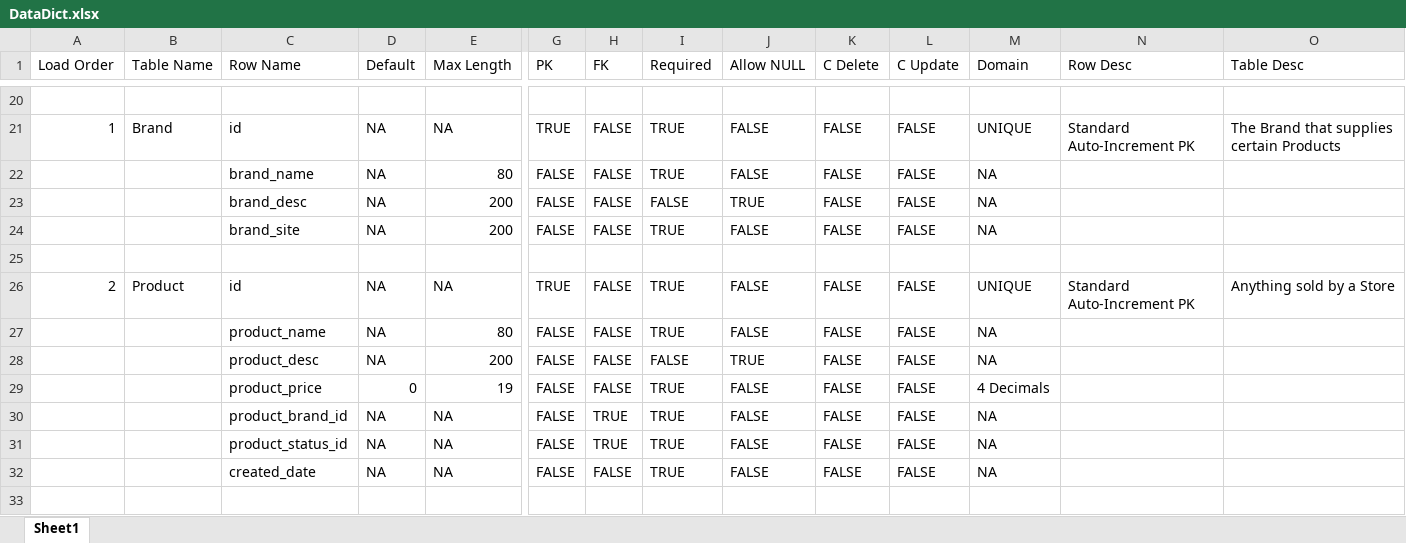
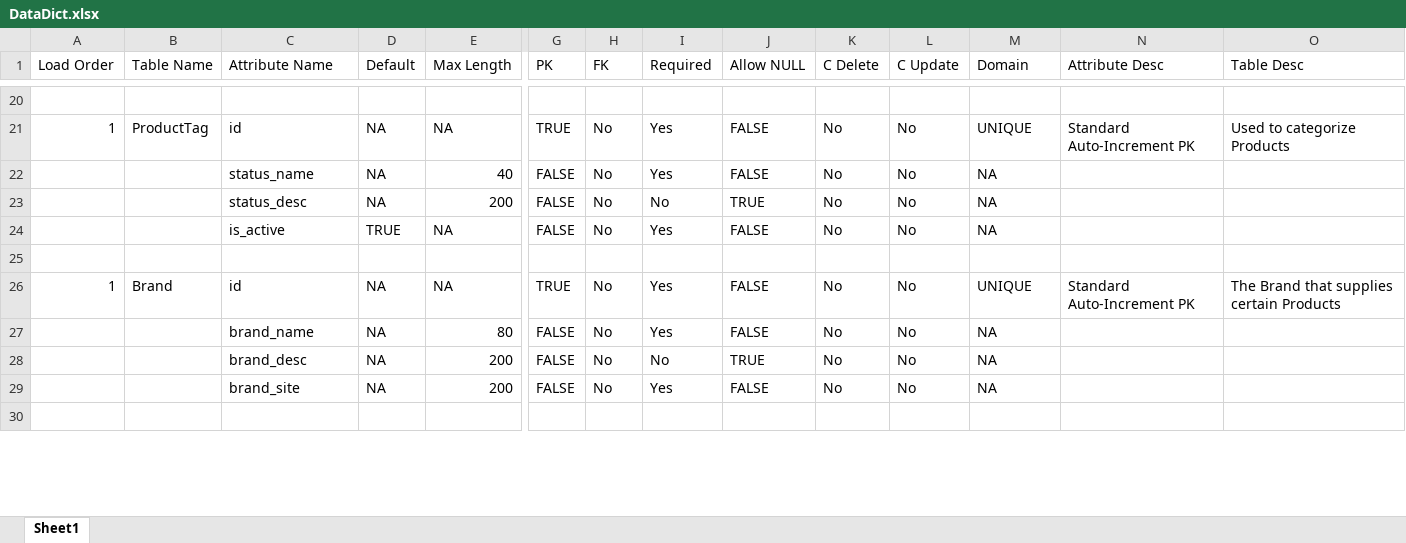
Before and after one commit to BrettMeirhofer/CIS4375-Group3, an Excel workbook: Backend/group3site/jeans/generatedfiles/DataDict.xlsx, sheet Sheet1, drawn as a sheet; only a part is shown, gaps mark what is left out; values as stored, in another font and other column widths than the file's, no cell formats; table styles not drawn; removed rows and columns are numbered as before the commit, all else as after; rows hold the shown columns only; the diff covers the shown part only; the diff names each change by its address in the sheet, - before the commit and + after, or states it on an @@ line.

Commit message:
Added CustomerStatus

```diff
--- a/Backend/group3site/jeans/generatedfiles/DataDict.xlsx (sheet Sheet1)
+++ b/Backend/group3site/jeans/generatedfiles/DataDict.xlsx (sheet Sheet1)
-C1: Row Name
+C1: Attribute Name
-N1: Row Desc
+N1: Attribute Desc
-B21 (Table Name): Brand
+B21 (Table Name): ProductTag
-H21 (FK): FALSE
+H21 (FK): No
-I21 (Required): TRUE
+I21 (Required): Yes
-K21 (C Delete): FALSE
+K21 (C Delete): No
-L21 (C Update): FALSE
+L21 (C Update): No
-O21 (Table Desc): The Brand that supplies certain Products
+O21 (Table Desc): Used to categorize Products
-row 22:  |  | brand_name | NA | 80 | FALSE | FALSE | TRUE | FALSE | FALSE | FALSE | NA
+row 22:  |  | status_name | NA | 40 | FALSE | No | Yes | FALSE | No | No | NA
-C23 (Attribute Name): brand_desc
+C23 (Attribute Name): status_desc
-H23 (FK): FALSE
+H23 (FK): No
-I23 (Required): FALSE
+I23 (Required): No
-K23 (C Delete): FALSE
+K23 (C Delete): No
-L23 (C Update): FALSE
+L23 (C Update): No
-row 24:  |  | brand_site | NA | 200 | FALSE | FALSE | TRUE | FALSE | FALSE | FALSE | NA
+row 24:  |  | is_active | TRUE | NA | FALSE | No | Yes | FALSE | No | No | NA
-A26 (Load Order): 2
+A26 (Load Order): 1
-B26 (Table Name): Product
+B26 (Table Name): Brand
-H26:H28 (FK): FALSE
+H26:H28 (FK): No
-I26:I27 (Required): TRUE
+I26:I27 (Required): Yes
-K26:K28 (C Delete): FALSE
+K26:K28 (C Delete): No
-L26:L28 (C Update): FALSE
+L26:L28 (C Update): No
-O26 (Table Desc): Anything sold by a Store
+O26 (Table Desc): The Brand that supplies certain Products
-C27 (Attribute Name): product_name
+C27 (Attribute Name): brand_name
-C28 (Attribute Name): product_desc
+C28 (Attribute Name): brand_desc
-I28 (Required): FALSE
+I28 (Required): No
-row 29:  |  | product_price | 0 | 19 | FALSE | FALSE | TRUE | FALSE | FALSE | FALSE | 4 Decimals
-row 30:  |  | product_brand_id | NA | NA | FALSE | TRUE | TRUE | FALSE | FALSE | FALSE | NA
-row 31:  |  | product_status_id | NA | NA | FALSE | TRUE | TRUE | FALSE | FALSE | FALSE | NA
-row 32:  |  | created_date | NA | NA | FALSE | FALSE | TRUE | FALSE | FALSE | FALSE | NA
+row 29:  |  | brand_site | NA | 200 | FALSE | No | Yes | FALSE | No | No | NA
```
Also changed, not shown: 11 added rows, 2 removed rows and 152 edited cells elsewhere in this sheet, cell formats, 11 other files.
